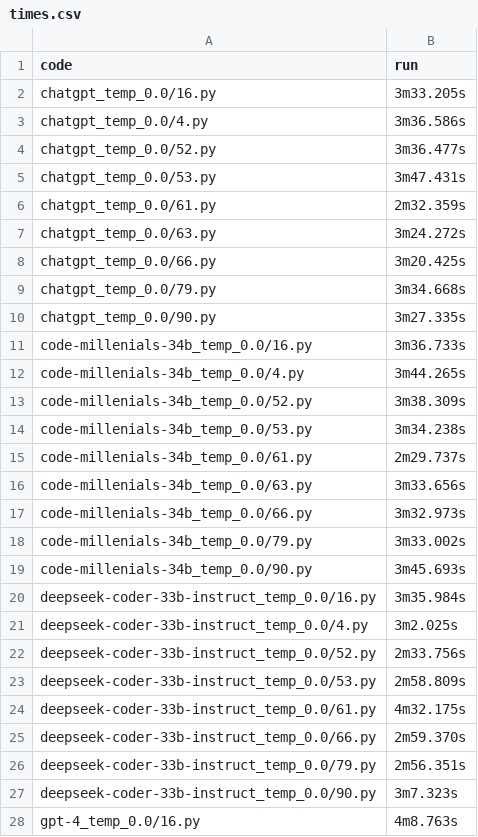
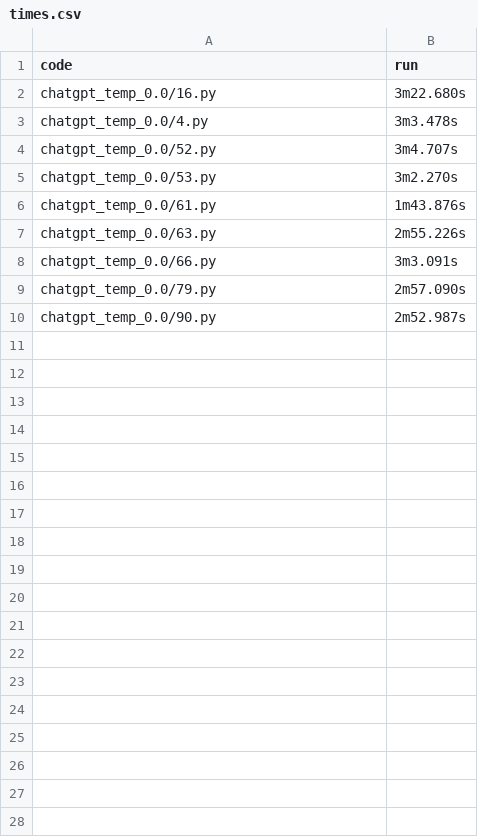
Before and after one commit to Raiduy/evoeval-solution-generator, a CSV file: code/times.csv, drawn as a sheet; only a part is shown; the diff covers the shown part only.

Commit message:
chatgpt_temp_0.0 1000 runs done

```diff
--- a/code/times.csv
+++ b/code/times.csv
@@ -1,28 +1,10 @@
 code, run
-chatgpt_temp_0.0/16.py, 3m33.205s
-chatgpt_temp_0.0/4.py, 3m36.586s
-chatgpt_temp_0.0/52.py, 3m36.477s
-chatgpt_temp_0.0/53.py, 3m47.431s
-chatgpt_temp_0.0/61.py, 2m32.359s
-chatgpt_temp_0.0/63.py, 3m24.272s
-chatgpt_temp_0.0/66.py, 3m20.425s
-chatgpt_temp_0.0/79.py, 3m34.668s
-chatgpt_temp_0.0/90.py, 3m27.335s
-code-millenials-34b_temp_0.0/16.py, 3m36.733s
-code-millenials-34b_temp_0.0/4.py, 3m44.265s
-code-millenials-34b_temp_0.0/52.py, 3m38.309s
-code-millenials-34b_temp_0.0/53.py, 3m34.238s
-code-millenials-34b_temp_0.0/61.py, 2m29.737s
-code-millenials-34b_temp_0.0/63.py, 3m33.656s
-code-millenials-34b_temp_0.0/66.py, 3m32.973s
-code-millenials-34b_temp_0.0/79.py, 3m33.002s
-code-millenials-34b_temp_0.0/90.py, 3m45.693s
-deepseek-coder-33b-instruct_temp_0.0/16.py, 3m35.984s
-deepseek-coder-33b-instruct_temp_0.0/4.py, 3m2.025s
-deepseek-coder-33b-instruct_temp_0.0/52.py, 2m33.756s
-deepseek-coder-33b-instruct_temp_0.0/53.py, 2m58.809s
-deepseek-coder-33b-instruct_temp_0.0/61.py, 4m32.175s
-deepseek-coder-33b-instruct_temp_0.0/66.py, 2m59.370s
-deepseek-coder-33b-instruct_temp_0.0/79.py, 2m56.351s
-deepseek-coder-33b-instruct_temp_0.0/90.py, 3m7.323s
-gpt-4_temp_0.0/16.py, 4m8.763s
+chatgpt_temp_0.0/16.py, 3m22.680s
+chatgpt_temp_0.0/4.py, 3m3.478s
+chatgpt_temp_0.0/52.py, 3m4.707s
+chatgpt_temp_0.0/53.py, 3m2.270s
+chatgpt_temp_0.0/61.py, 1m43.876s
+chatgpt_temp_0.0/63.py, 2m55.226s
+chatgpt_temp_0.0/66.py, 3m3.091s
+chatgpt_temp_0.0/79.py, 2m57.090s
+chatgpt_temp_0.0/90.py, 2m52.987s
```
Also changed, not shown: 17 removed rows elsewhere in this file, 56 other files.
